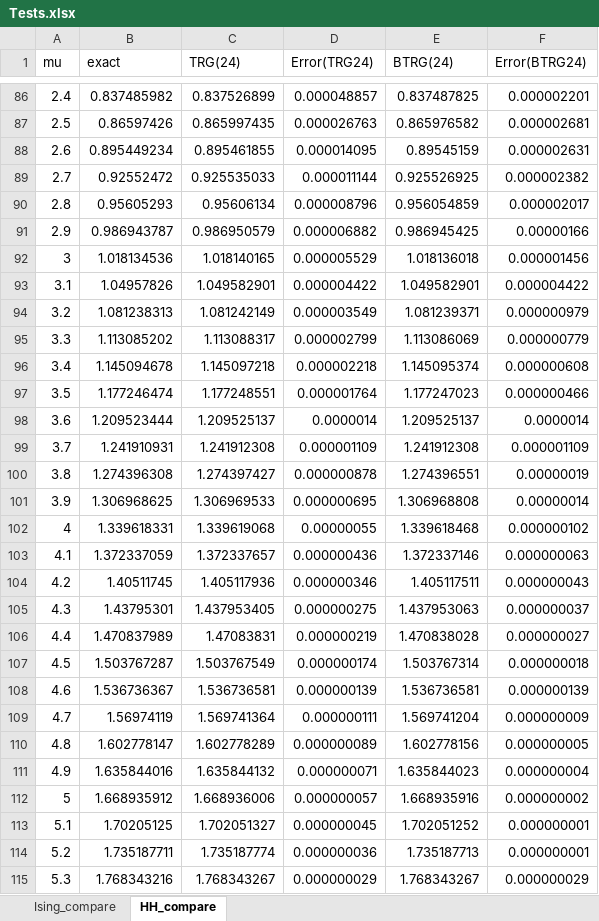
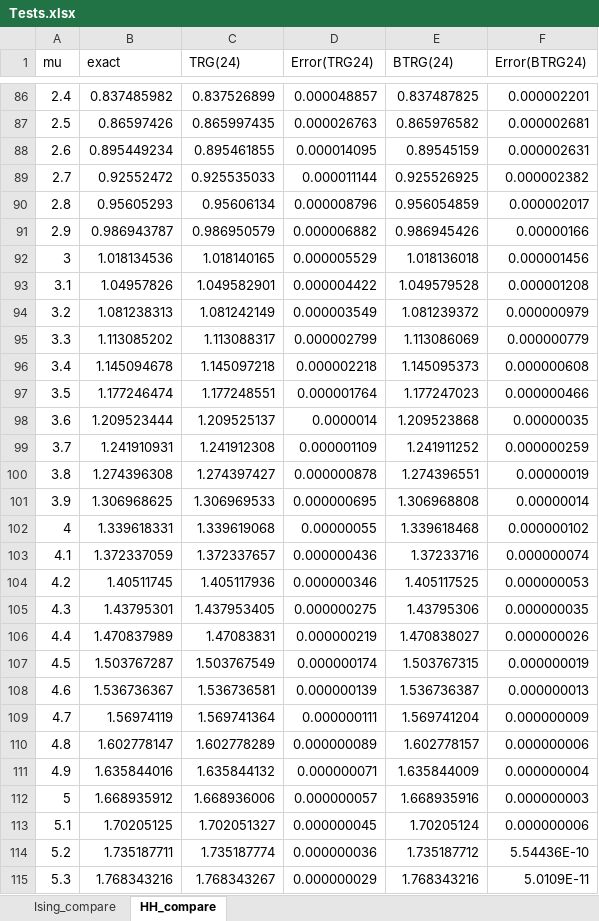
Before and after one commit to IakOBiaN/tenet, an Excel workbook: Additional/Tests.xlsx, sheet HH_compare, drawn as a sheet; only a part is shown, gaps mark what is left out; values as stored, in another font and other column widths than the file's, no borders; charts and pictures not drawn; the diff covers the shown part only; the diff names each change by its address in the sheet, - before the commit and + after, or states it on an @@ line.

Commit message:
Correction for BTRG. Graphs were updated.

```diff
--- a/Additional/Tests.xlsx (sheet HH_compare)
+++ b/Additional/Tests.xlsx (sheet HH_compare)
-E91 (BTRG(24)): 0.986945425
+E91 (BTRG(24)): 0.986945426
-E93 (BTRG(24)): 1.049582901
+E93 (BTRG(24)): 1.049579528
-F93 (Error(BTRG24)): 0.000004422
+F93 (Error(BTRG24)): 0.000001208
-E94 (BTRG(24)): 1.081239371
+E94 (BTRG(24)): 1.081239372
-E96 (BTRG(24)): 1.145095374
+E96 (BTRG(24)): 1.145095373
-E98 (BTRG(24)): 1.209525137
+E98 (BTRG(24)): 1.209523868
-F98 (Error(BTRG24)): 0.0000014
+F98 (Error(BTRG24)): 0.00000035
-E99 (BTRG(24)): 1.241912308
+E99 (BTRG(24)): 1.241911252
-F99 (Error(BTRG24)): 0.000001109
+F99 (Error(BTRG24)): 0.000000259
-E103 (BTRG(24)): 1.372337146
+E103 (BTRG(24)): 1.37233716
-F103 (Error(BTRG24)): 0.000000063
+F103 (Error(BTRG24)): 0.000000074
-E104 (BTRG(24)): 1.405117511
+E104 (BTRG(24)): 1.405117525
-F104 (Error(BTRG24)): 0.000000043
+F104 (Error(BTRG24)): 0.000000053
-E105 (BTRG(24)): 1.437953063
+E105 (BTRG(24)): 1.43795306
-F105 (Error(BTRG24)): 0.000000037
+F105 (Error(BTRG24)): 0.000000035
-E106 (BTRG(24)): 1.470838028
+E106 (BTRG(24)): 1.470838027
-F106 (Error(BTRG24)): 0.000000027
+F106 (Error(BTRG24)): 0.000000026
-E107 (BTRG(24)): 1.503767314
+E107 (BTRG(24)): 1.503767315
-F107 (Error(BTRG24)): 0.000000018
+F107 (Error(BTRG24)): 0.000000019
-E108 (BTRG(24)): 1.536736581
+E108 (BTRG(24)): 1.536736387
-F108 (Error(BTRG24)): 0.000000139
+F108 (Error(BTRG24)): 0.000000013
-E110 (BTRG(24)): 1.602778156
+E110 (BTRG(24)): 1.602778157
-F110 (Error(BTRG24)): 0.000000005
+F110 (Error(BTRG24)): 0.000000006
-E111 (BTRG(24)): 1.635844023
+E111 (BTRG(24)): 1.635844009
-F112 (Error(BTRG24)): 0.000000002
+F112 (Error(BTRG24)): 0.000000003
-E113 (BTRG(24)): 1.702051252
+E113 (BTRG(24)): 1.70205124
-F113 (Error(BTRG24)): 0.000000001
+F113 (Error(BTRG24)): 0.000000006
-E114 (BTRG(24)): 1.735187713
+E114 (BTRG(24)): 1.735187712
-F114 (Error(BTRG24)): 0.000000001
+F114 (Error(BTRG24)): 5.54436E-10
-E115 (BTRG(24)): 1.768343267
+E115 (BTRG(24)): 1.768343216
-F115 (Error(BTRG24)): 0.000000029
+F115 (Error(BTRG24)): 5.0109E-11
```
Also changed, not shown: 46 edited cells elsewhere in this sheet, charts or pictures, 1 other file.
